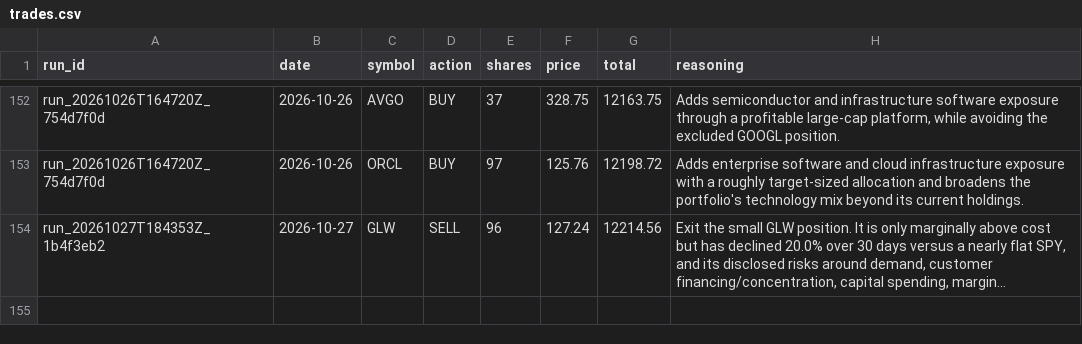
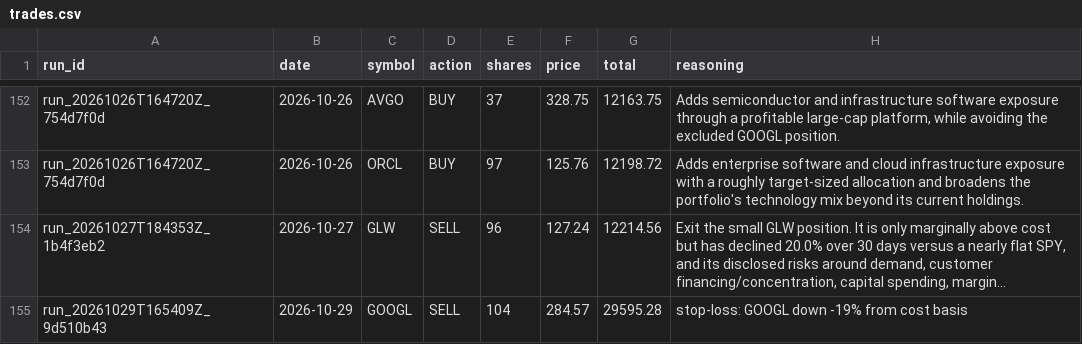
Before and after one commit to pradnyaw25/ai-portfolio-manager, a CSV file: data/trades.csv, drawn as a sheet; only a part is shown, gaps mark what is left out; long unchanged cells end in …; the diff names each change by its address in the sheet, - before the commit and + after, or states it on an @@ line.

```diff
--- a/data/trades.csv
+++ b/data/trades.csv
+row 155: run_20261029T165409Z_9d510b43 | 2026-10-29 | GOOGL | SELL | 104 | 284.57 | 29595.28 | stop-loss: GOOGL down -19% from cost basis
```
Also changed, not shown: data/benchmark_history.csv, data/portfolio_history.csv, 56 other files.
